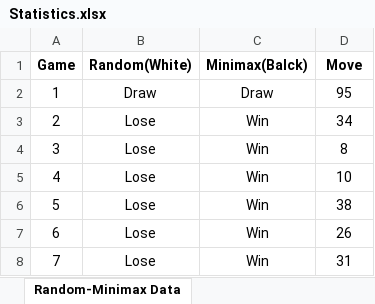
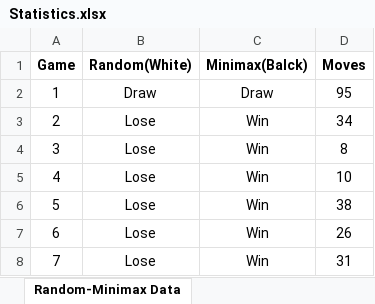
Before and after one commit to Maurizio-Meschi/Chess_UE5.2, an Excel workbook: Game_Data/Statistics/Statistics.xlsx, sheet Random-Minimax Data, drawn as a sheet; only a part is shown; values as stored, in another font and other column widths than the file's, no borders; the diff names each change by its address in the sheet, - before the commit and + after, or states it on an @@ line.

```diff
--- a/Game_Data/Statistics/Statistics.xlsx (sheet Random-Minimax Data)
+++ b/Game_Data/Statistics/Statistics.xlsx (sheet Random-Minimax Data)
-D1: Move
+D1: Moves
```
Also changed, not shown: sheet Minimax-Minimax Data, sheet Random-Random Data, other sheet tabs, 15 other files.
